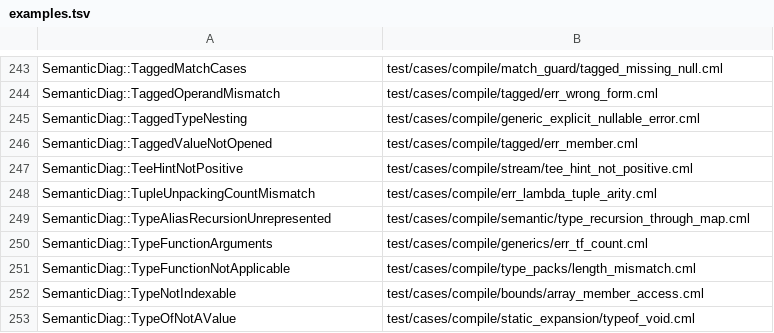
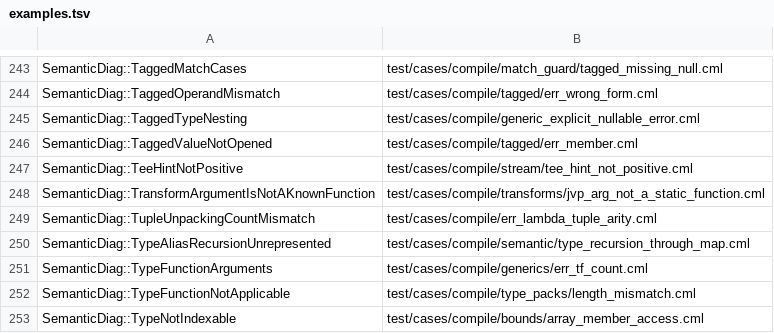
Before and after one commit to OpenCML/Camel, a TSV file: diagnostics/examples.tsv, drawn as a sheet; only a part is shown, gaps mark what is left out; the shorter side is filled out with more unchanged rows; the diff names each change by its address in the sheet, - before the commit and + after, or states it on an @@ line.

Commit message:
transforms: the argument rule holds for jvp and split too, and the parameter half is a three-step list
One rule, three transforms: `transpose`, `jvp` and `split` all read the graph of the function they are
handed, so all three declare `CallSpec::staticFunctionArg` and refuse a closure that captures a value at
the call site, by the same diagnostic and at the argument's own line -- 52:26, 20:23 and 19:22 in the
three cases. A reader who learns the rule at one transform has learned it at all three, and a transform
that stops declaring the fact is a red test rather than a silence.

The A/B says why this belongs in one place instead of three: with the declaration off, `transpose` falls
back to `TRANSPOSE function=__g_51__ skip=residual uri=:op/mul_d operand=1` and `jvp` to
`REINTERP jvp function=__g_56__ skip=body` -- and `split` falls back to nothing of the sort. It takes the
compiler down with an invariant violation, `builder_operators.cpp(3831) visitLinkNode: "Target node of
LINK must be a function or operator node"`. For `split` the check is the difference between a named error
and a violated guarantee inside the builder.

The parameter half stays off, and the page now carries what it waits for as three steps, not a promise:
the transform evaluates at the call with F instantiated (`vjp::<T>` is where a parameter still reaches
`jvp`), the library body stops handing a parameter to a transform, and the eight `vjp_api` cases change
shape with it. That is the compile-time instantiation lane's work, and until it lands the measurement is
`35 of 45` with the half switched on.

```diff
--- a/diagnostics/examples.tsv
+++ b/diagnostics/examples.tsv
+row 248: SemanticDiag::TransformArgumentIsNotAKnownFunction | test/cases/compile/transforms/jvp_arg_not_a_static_function.cml
```
Also changed, not shown: 4 other files.
